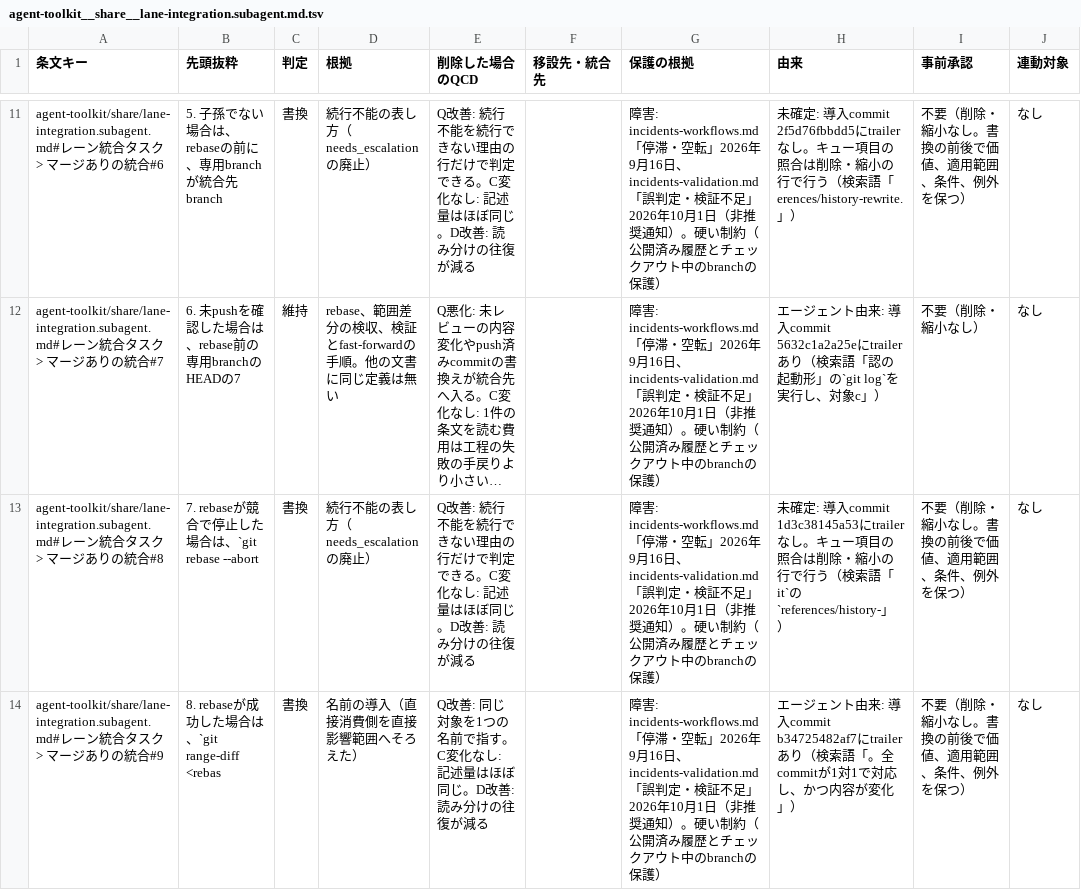
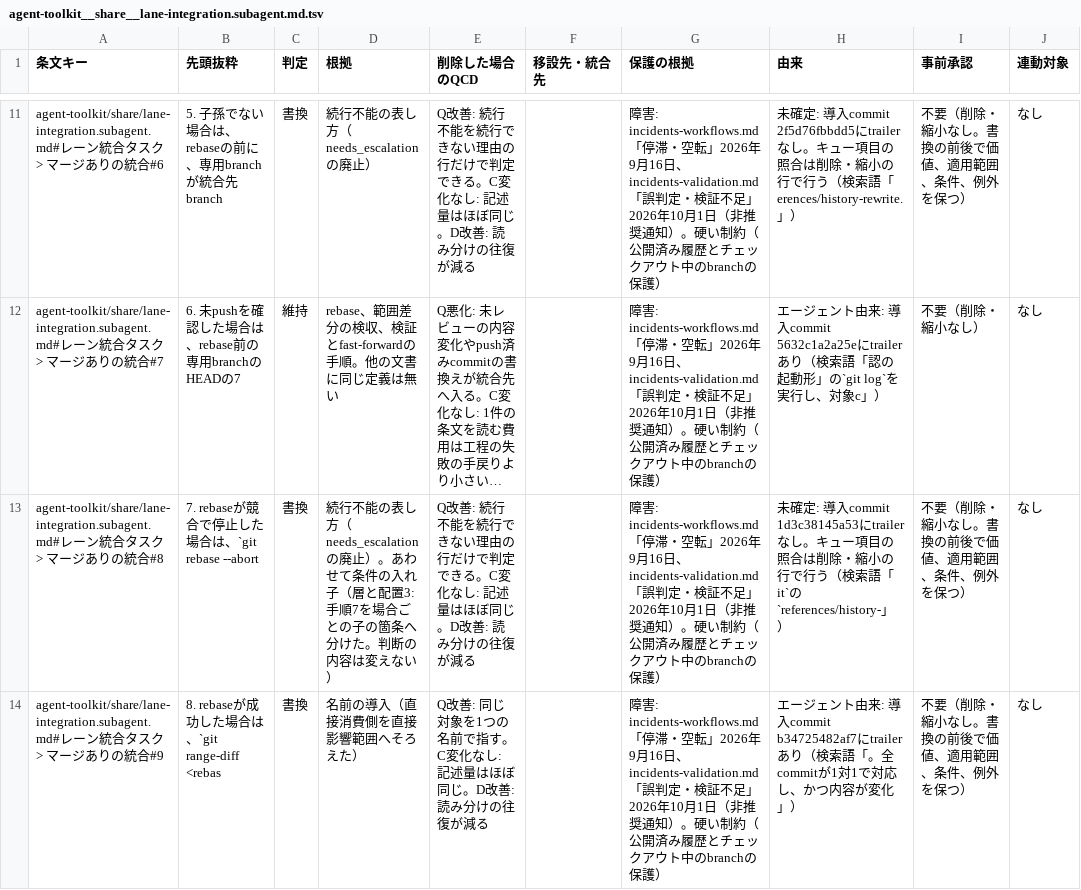
Before and after one commit to ak110/dotfiles, a TSV file: docs/development/norm-restructure/agent-toolkit__share__lane-integration.subagent.md.tsv, drawn as a sheet; only a part is shown, gaps mark what is left out; long unchanged cells end in …; the diff covers the shown part only; the diff names each change by its address in the sheet, - before the commit and + after, or states it on an @@ line.

```diff
--- a/docs/development/norm-restructure/agent-toolkit__share__lane-integration.subagent.md.tsv
+++ b/docs/development/norm-restructure/agent-toolkit__share__lane-integration.subagent.md.tsv
-D13 (根拠): …の廃止）
+D13 (根拠): …の廃止）。あわせて条件の入れ子（層と配置3: 手順7を場合ごとの子の箇条へ分けた。判断の内容は変えない）
```
Also changed, not shown: 5 edited cells elsewhere in this file, docs/development/norm-restructure/agent-toolkit__share__exec-review.parent.md.tsv, docs/development/norm-restructure/agent-toolkit__share__exec.parent.md.tsv, 5 other files.
